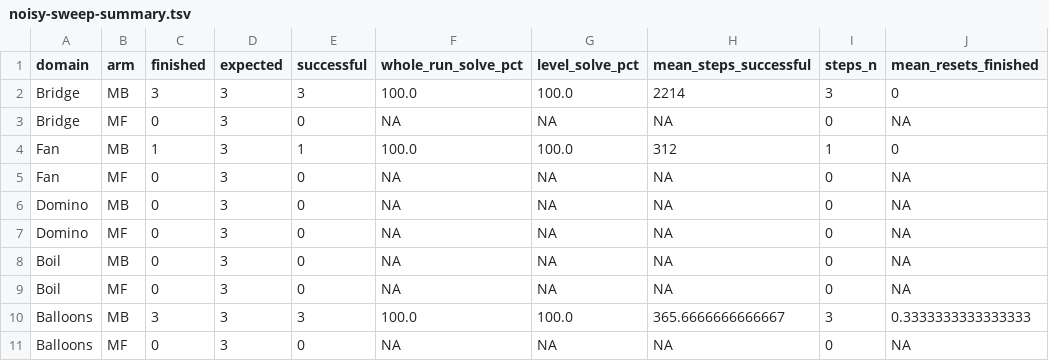
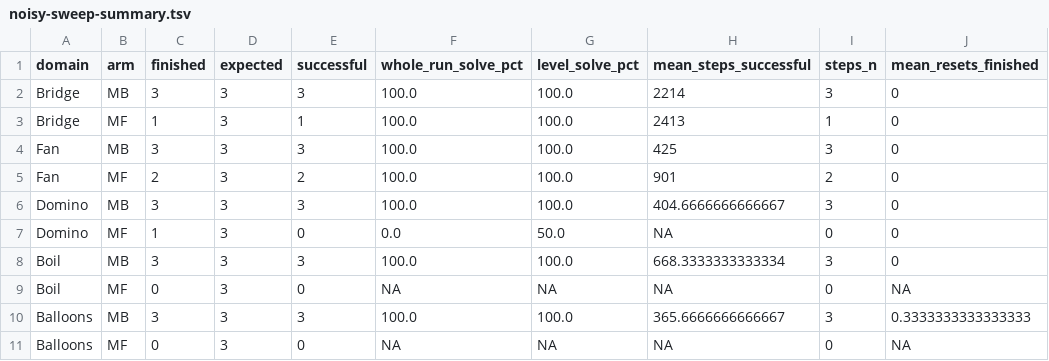
Before and after one commit to BasisResearch/predicators, a TSV file: docs/uncertainty-results/noisy-sweep-summary.tsv, drawn as a sheet.

Commit message:
Track audited noisy sweep results

```diff
--- a/docs/uncertainty-results/noisy-sweep-summary.tsv
+++ b/docs/uncertainty-results/noisy-sweep-summary.tsv
@@ -2,8 +2,8 @@ domain	arm	finished	expected	successful	whole_run_solve_pct	level_solve_pct	mean
 Bridge	MB	3	3	3	100.0	100.0	2214	3	0
-Bridge	MF	0	3	0	NA	NA	NA	0	NA
-Fan	MB	1	3	1	100.0	100.0	312	1	0
-Fan	MF	0	3	0	NA	NA	NA	0	NA
-Domino	MB	0	3	0	NA	NA	NA	0	NA
-Domino	MF	0	3	0	NA	NA	NA	0	NA
-Boil	MB	0	3	0	NA	NA	NA	0	NA
+Bridge	MF	1	3	1	100.0	100.0	2413	1	0
+Fan	MB	3	3	3	100.0	100.0	425	3	0
+Fan	MF	2	3	2	100.0	100.0	901	2	0
+Domino	MB	3	3	3	100.0	100.0	404.6666666666667	3	0
+Domino	MF	1	3	0	0.0	50.0	NA	0	0
+Boil	MB	3	3	3	100.0	100.0	668.3333333333334	3	0
 Boil	MF	0	3	0	NA	NA	NA	0	NA
```
Also changed, not shown: 4 other files.
